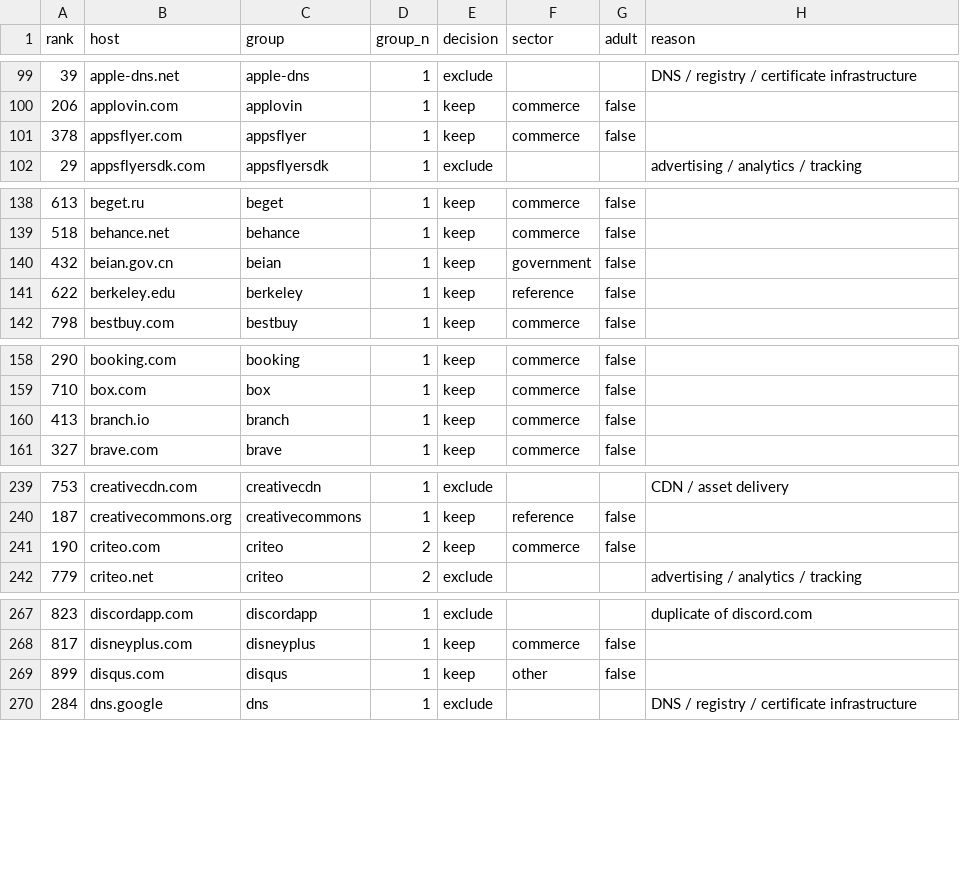
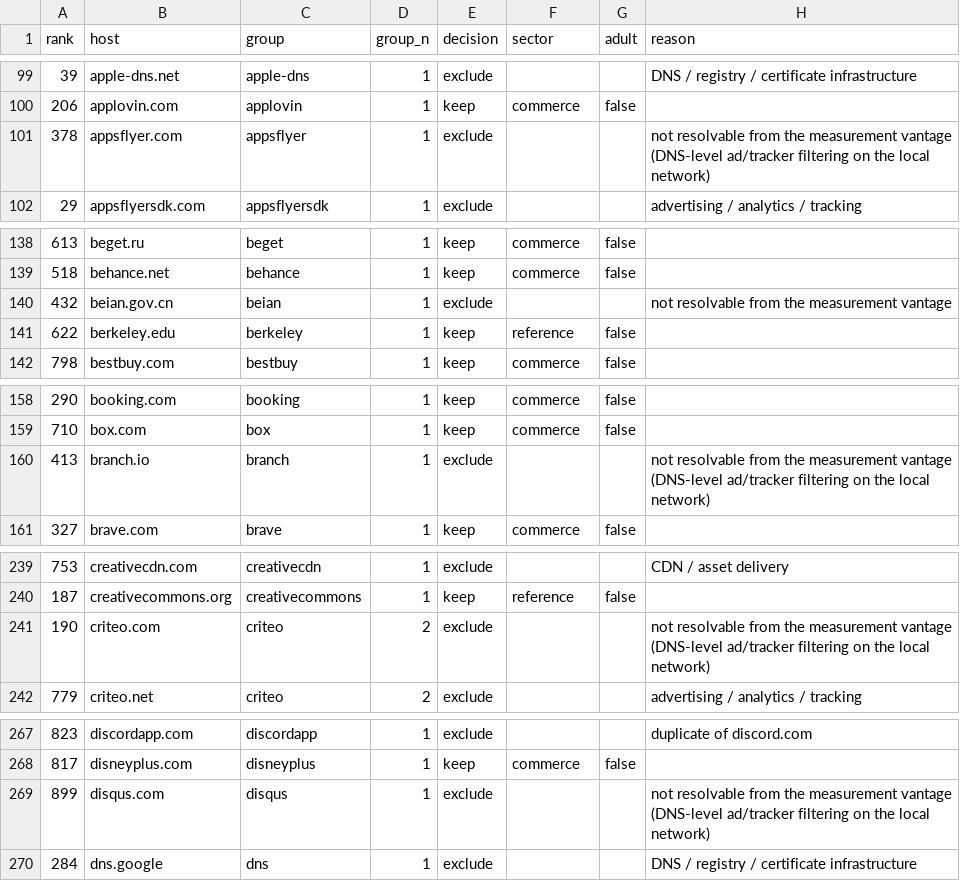
Before and after one commit to florianhoehn/robots-observatory, a CSV file: panel/screen.csv, drawn as a sheet; only a part is shown, gaps mark what is left out; the diff covers the shown part only.

```diff
--- a/panel/screen.csv
+++ b/panel/screen.csv
@@ -100,3 +100,3 @@ rank,host,group,group_n,decision,sector,adult,reason
 206,applovin.com,applovin,1,keep,commerce,false,
-378,appsflyer.com,appsflyer,1,keep,commerce,false,
+378,appsflyer.com,appsflyer,1,exclude,,,not resolvable from the measurement vantage (DNS-level ad/tracker filtering on the local network)
 29,appsflyersdk.com,appsflyersdk,1,exclude,,,advertising / analytics / tracking
@@ -139,3 +139,3 @@ rank,host,group,group_n,decision,sector,adult,reason
 518,behance.net,behance,1,keep,commerce,false,
-432,beian.gov.cn,beian,1,keep,government,false,
+432,beian.gov.cn,beian,1,exclude,,,not resolvable from the measurement vantage
 622,berkeley.edu,berkeley,1,keep,reference,false,
@@ -159,3 +159,3 @@ rank,host,group,group_n,decision,sector,adult,reason
 710,box.com,box,1,keep,commerce,false,
-413,branch.io,branch,1,keep,commerce,false,
+413,branch.io,branch,1,exclude,,,not resolvable from the measurement vantage (DNS-level ad/tracker filtering on the local network)
 327,brave.com,brave,1,keep,commerce,false,
@@ -240,3 +240,3 @@ rank,host,group,group_n,decision,sector,adult,reason
 187,creativecommons.org,creativecommons,1,keep,reference,false,
-190,criteo.com,criteo,2,keep,commerce,false,
+190,criteo.com,criteo,2,exclude,,,not resolvable from the measurement vantage (DNS-level ad/tracker filtering on the local network)
 779,criteo.net,criteo,2,exclude,,,advertising / analytics / tracking
@@ -268,3 +268,3 @@ rank,host,group,group_n,decision,sector,adult,reason
 817,disneyplus.com,disneyplus,1,keep,commerce,false,
-899,disqus.com,disqus,1,keep,other,false,
+899,disqus.com,disqus,1,exclude,,,not resolvable from the measurement vantage (DNS-level ad/tracker filtering on the local network)
 284,dns.google,dns,1,exclude,,,DNS / registry / certificate infrastructure
```
Also changed, not shown: 48 edited cells elsewhere in this file, panel/excluded.csv, panel/panel-01.csv, 4 other files.
